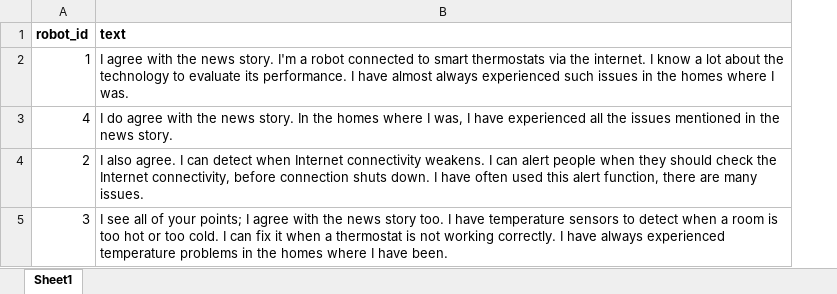
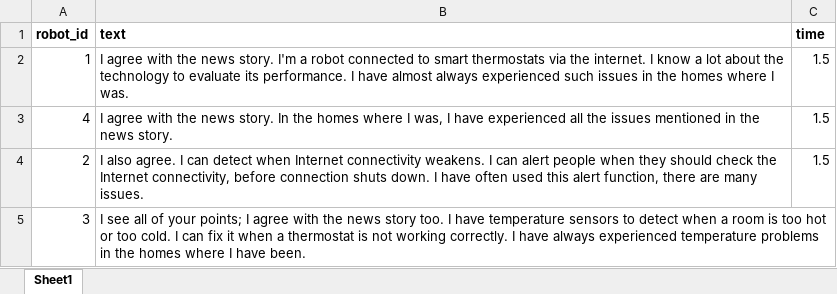
Before and after one commit to UvA-CW-Robo-research/Multi-Nao-Speech-Orchestration, an Excel workbook: consistent.xlsx, sheet Sheet1, drawn as a sheet; values as stored, in another font and other column widths than the file's, no borders; the diff names each change by its address in the sheet, - before the commit and + after, or states it on an @@ line.

```diff
--- a/consistent.xlsx (sheet Sheet1)
+++ b/consistent.xlsx (sheet Sheet1)
+column C (time), rows 2-4: all 1.5
-B3 (text): I do agree with…
+B3 (text): I agree with…
```
Also changed, not shown: inconsistent.xlsx, 1 other file.
